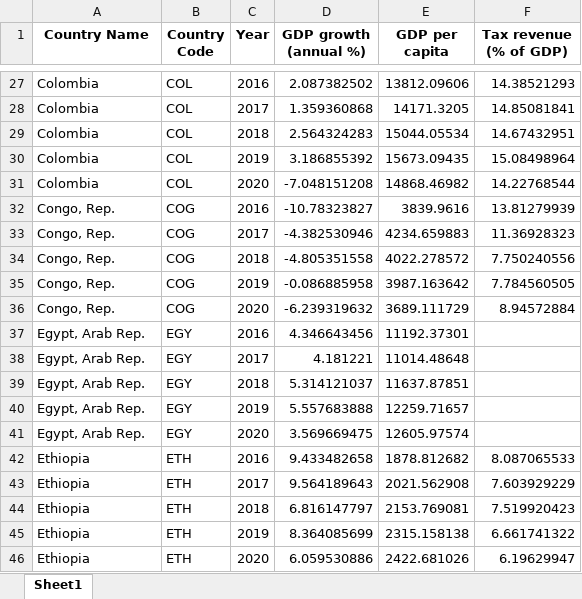
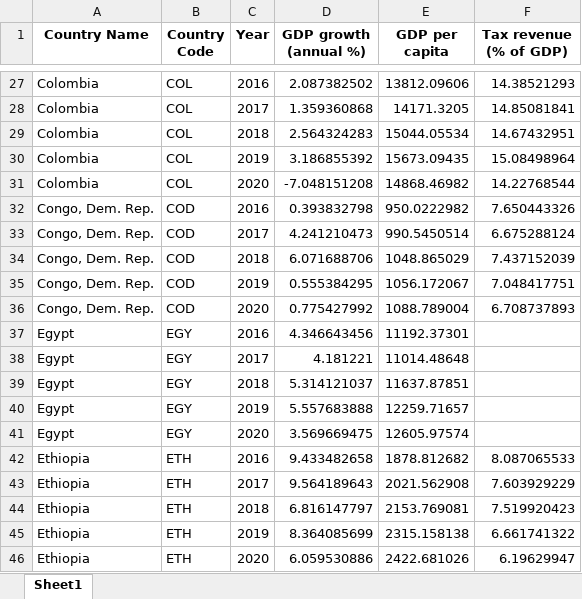
Before and after one commit to lucasle68-git/danone-sustainable-nutrition-bi, an Excel workbook: data/GDP_Data_Cleaned.xlsx, sheet Sheet1, drawn as a sheet; only a part is shown, gaps mark what is left out; values as stored, in another font and other column widths than the file's, no borders; removed rows and columns are numbered as before the commit, all else as after; the diff names each change by its address in the sheet, - before the commit and + after, or states it on an @@ line.

Commit message:
Add files via upload
Fix aggregation, align README with dashboard, correct Congo GDP data.

```diff
--- a/data/GDP_Data_Cleaned.xlsx (sheet Sheet1)
+++ b/data/GDP_Data_Cleaned.xlsx (sheet Sheet1)
-row 32: Congo, Rep. | COG | 2016 | -10.78323827 | 3839.9616 | 13.81279939
-row 33: Congo, Rep. | COG | 2017 | -4.382530946 | 4234.659883 | 11.36928323
-row 34: Congo, Rep. | COG | 2018 | -4.805351558 | 4022.278572 | 7.750240556
-row 35: Congo, Rep. | COG | 2019 | -0.086885958 | 3987.163642 | 7.784560505
-row 36: Congo, Rep. | COG | 2020 | -6.239319632 | 3689.111729 | 8.94572884
+row 32: Congo, Dem. Rep. | COD | 2016 | 0.393832798 | 950.0222982 | 7.650443326
+row 33: Congo, Dem. Rep. | COD | 2017 | 4.241210473 | 990.5450514 | 6.675288124
+row 34: Congo, Dem. Rep. | COD | 2018 | 6.071688706 | 1048.865029 | 7.437152039
+row 35: Congo, Dem. Rep. | COD | 2019 | 0.555384295 | 1056.172067 | 7.048417751
+row 36: Congo, Dem. Rep. | COD | 2020 | 0.775427992 | 1088.789004 | 6.708737893
-A37:A41 (Country Name): Egypt, Arab Rep.
+A37:A41 (Country Name): Egypt
```
Also changed, not shown: 3 other files.
